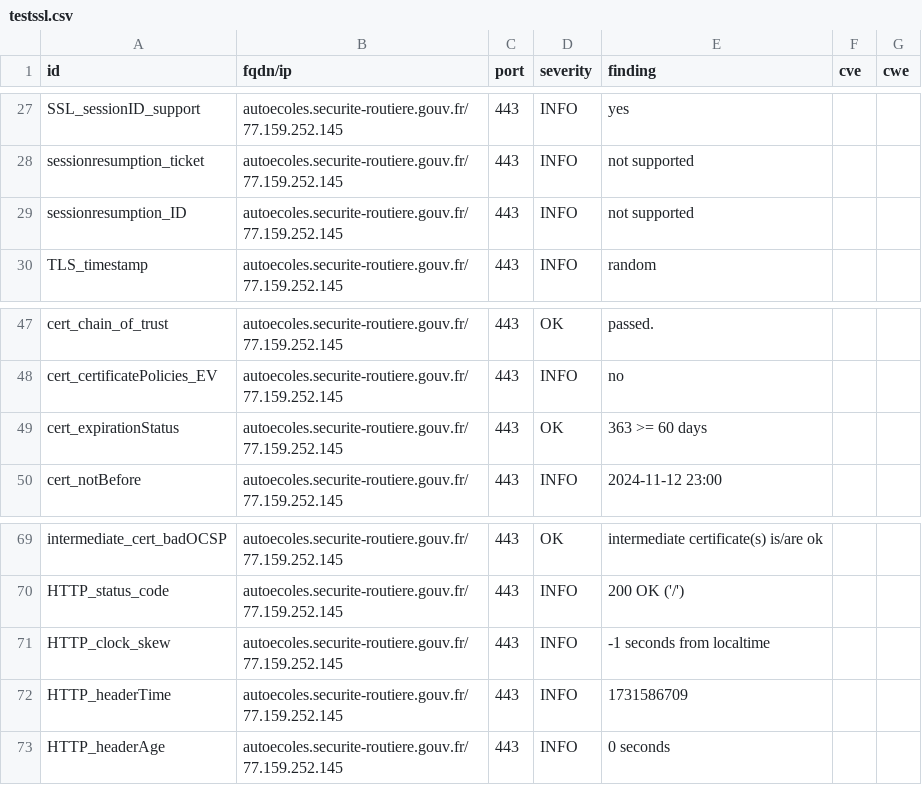
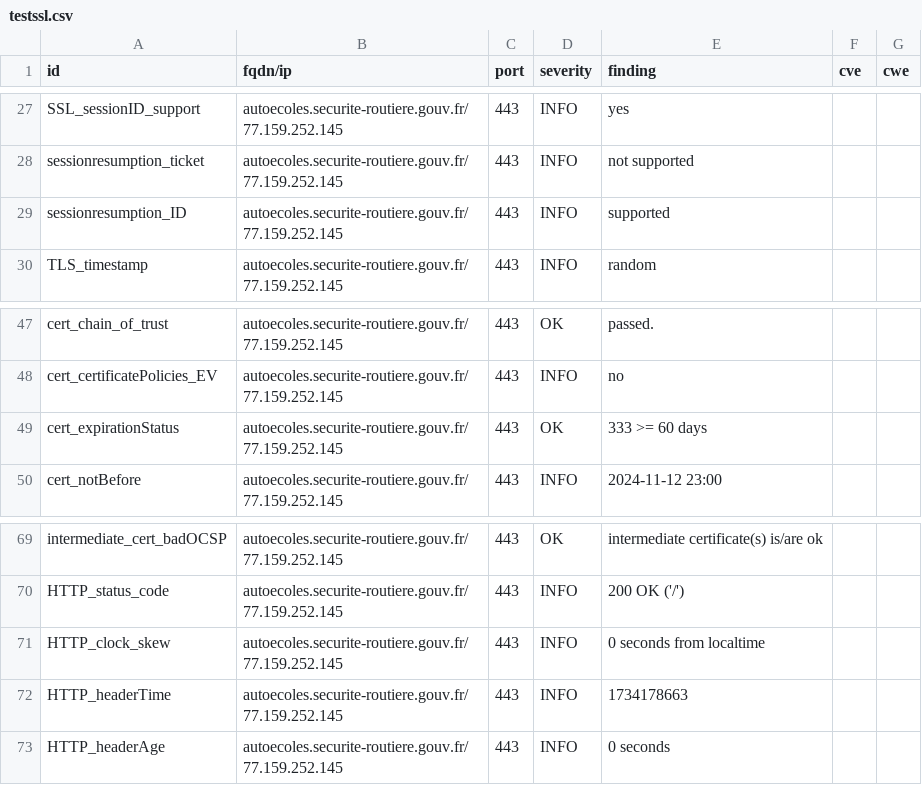
Before and after one commit to GKO-org/dashlordPrd2, a CSV file: results/aHR0cHM6Ly9hdXRvZWNvbGVzLnNlY3VyaXRlLXJvdXRpZXJlLmdvdXYuZnI=/testssl.csv, drawn as a sheet; only a part is shown, gaps mark what is left out.

```diff
--- a/results/aHR0cHM6Ly9hdXRvZWNvbGVzLnNlY3VyaXRlLXJvdXRpZXJlLmdvdXYuZnI=/testssl.csv
+++ b/results/aHR0cHM6Ly9hdXRvZWNvbGVzLnNlY3VyaXRlLXJvdXRpZXJlLmdvdXYuZnI=/testssl.csv
@@ -28,3 +28,3 @@
 "sessionresumption_ticket","autoecoles.securite-routiere.gouv.fr/77.159.252.145","443","INFO","not supported","",""
-"sessionresumption_ID","autoecoles.securite-routiere.gouv.fr/77.159.252.145","443","INFO","not supported","",""
+"sessionresumption_ID","autoecoles.securite-routiere.gouv.fr/77.159.252.145","443","INFO","supported","",""
 "TLS_timestamp","autoecoles.securite-routiere.gouv.fr/77.159.252.145","443","INFO","random","",""
@@ -48,3 +48,3 @@
 "cert_certificatePolicies_EV","autoecoles.securite-routiere.gouv.fr/77.159.252.145","443","INFO","no","",""
-"cert_expirationStatus","autoecoles.securite-routiere.gouv.fr/77.159.252.145","443","OK","363 >= 60 days","",""
+"cert_expirationStatus","autoecoles.securite-routiere.gouv.fr/77.159.252.145","443","OK","333 >= 60 days","",""
 "cert_notBefore","autoecoles.securite-routiere.gouv.fr/77.159.252.145","443","INFO","2024-11-12 23:00","",""
@@ -70,4 +70,4 @@
 "HTTP_status_code","autoecoles.securite-routiere.gouv.fr/77.159.252.145","443","INFO","200 OK ('/')","",""
-"HTTP_clock_skew","autoecoles.securite-routiere.gouv.fr/77.159.252.145","443","INFO","-1 seconds from localtime","",""
-"HTTP_headerTime","autoecoles.securite-routiere.gouv.fr/77.159.252.145","443","INFO","1731586709","",""
+"HTTP_clock_skew","autoecoles.securite-routiere.gouv.fr/77.159.252.145","443","INFO","0 seconds from localtime","",""
+"HTTP_headerTime","autoecoles.securite-routiere.gouv.fr/77.159.252.145","443","INFO","1734178663","",""
 "HTTP_headerAge","autoecoles.securite-routiere.gouv.fr/77.159.252.145","443","INFO","0 seconds","",""
```
Also changed, not shown: 8 other files.
